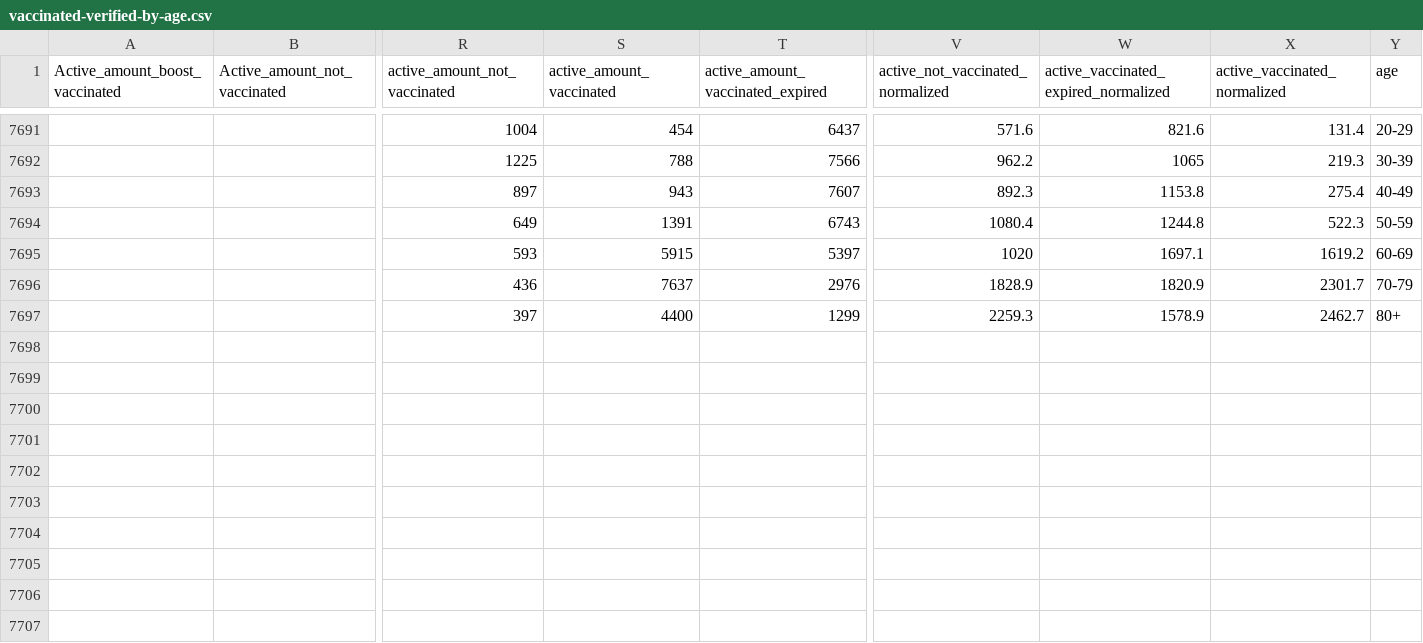
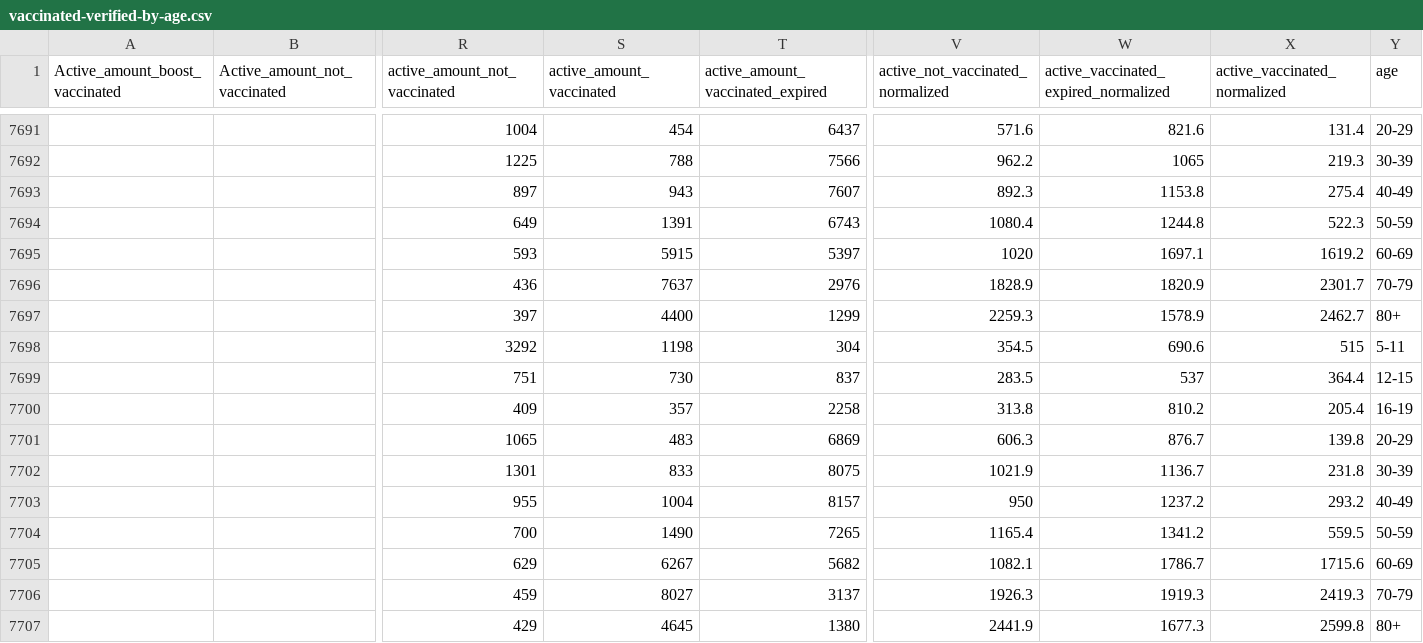
Before and after one commit to stephenc/2021-israel-vaccinated-verified-by-age, a CSV file: vaccinated-verified-by-age.csv, drawn as a sheet; only a part is shown, gaps mark what is left out; rows hold the shown columns only; the diff names each change by its address in the sheet, - before the commit and + after, or states it on an @@ line.

```diff
--- a/vaccinated-verified-by-age.csv
+++ b/vaccinated-verified-by-age.csv
+row 7698:  |  | 3292 | 1198 | 304 | 354.5 | 690.6 | 515 | 5-11
+row 7699:  |  | 751 | 730 | 837 | 283.5 | 537 | 364.4 | 12-15
+row 7700:  |  | 409 | 357 | 2258 | 313.8 | 810.2 | 205.4 | 16-19
+row 7701:  |  | 1065 | 483 | 6869 | 606.3 | 876.7 | 139.8 | 20-29
+row 7702:  |  | 1301 | 833 | 8075 | 1021.9 | 1136.7 | 231.8 | 30-39
+row 7703:  |  | 955 | 1004 | 8157 | 950 | 1237.2 | 293.2 | 40-49
+row 7704:  |  | 700 | 1490 | 7265 | 1165.4 | 1341.2 | 559.5 | 50-59
+row 7705:  |  | 629 | 6267 | 5682 | 1082.1 | 1786.7 | 1715.6 | 60-69
+row 7706:  |  | 459 | 8027 | 3137 | 1926.3 | 1919.3 | 2419.3 | 70-79
+row 7707:  |  | 429 | 4645 | 1380 | 2441.9 | 1677.3 | 2599.8 | 80+
```
Also changed, not shown: 1 other file.
